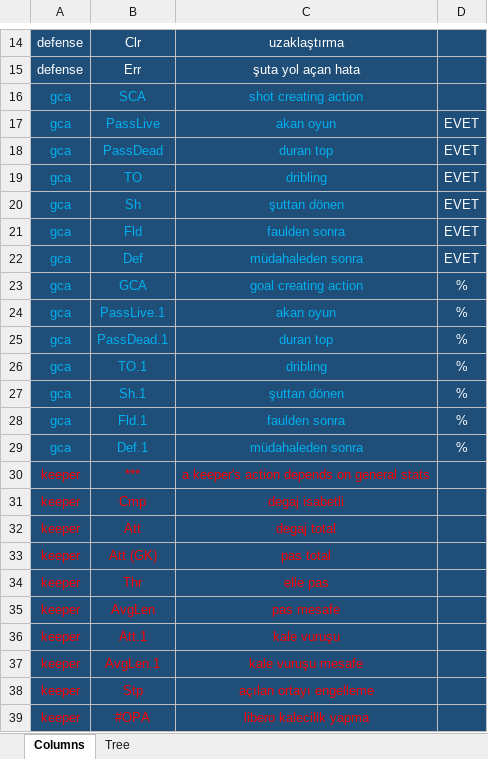
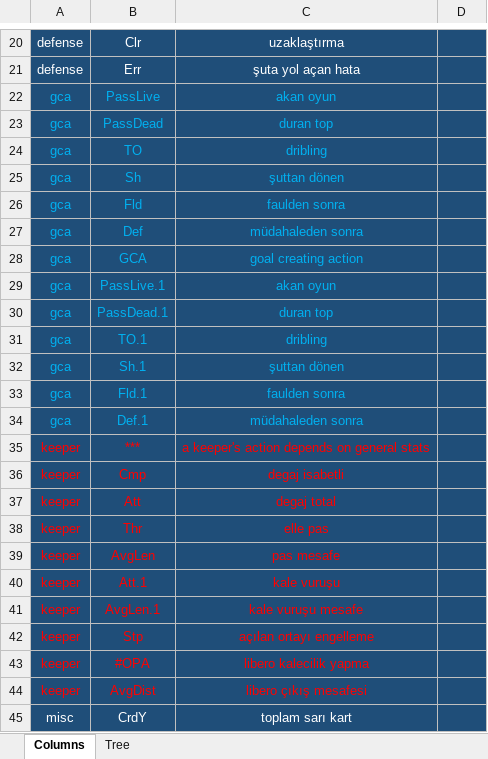
Before and after one commit to dovenokan/football-simulation-game, an Excel workbook: office/ActionBoard.xlsx, sheet Columns, drawn as a sheet; only a part is shown, gaps mark what is left out; the shorter side is filled out with more unchanged rows; values as stored, in another font and other column widths than the file's, no borders; removed rows and columns are numbered as before the commit, all else as after; the diff covers the shown part only; the diff names each change by its address in the sheet, - before the commit and + after, or states it on an @@ line.

```diff
--- a/office/ActionBoard.xlsx (sheet Columns)
+++ b/office/ActionBoard.xlsx (sheet Columns)
-row 16: gca | SCA | shot creating action
-D22:D27: EVET
+D22:D27: (empty)
-D28:D34: %
+D28:D34: (empty)
-row 33: keeper | Att (GK) | pas total
```
Also changed, not shown: 7 added rows, 5 removed rows, 1 moved row and 2 edited cells elsewhere in this sheet, backend/jupyter/volume_sections/gca_Standardized_coefficients.xlsx, backend/jupyter/volume_sections/passing_Standardized_coefficients.xlsx, 9 other files.
